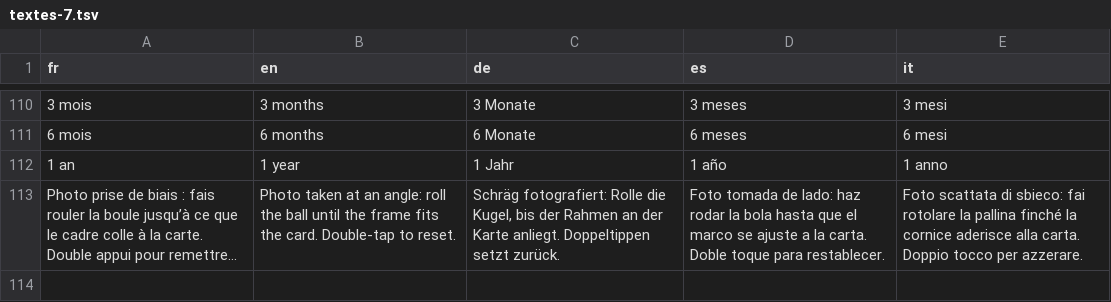
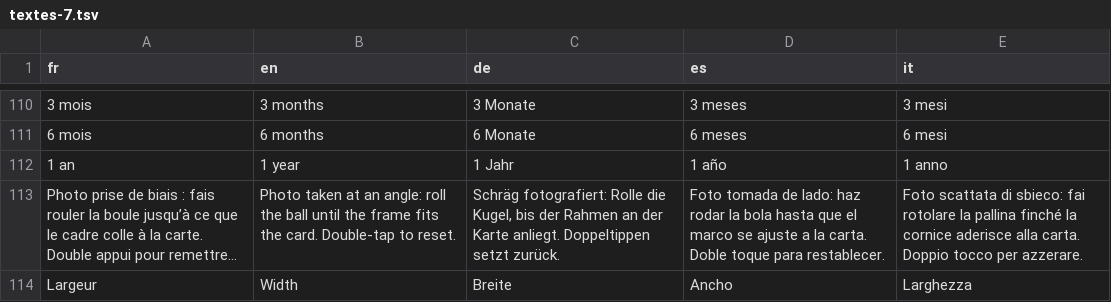
Before and after one commit to blevdosmiles/callit, a TSV file: i18n/textes-7.tsv, drawn as a sheet; only a part is shown, gaps mark what is left out; long unchanged cells end in …; the diff names each change by its address in the sheet, - before the commit and + after, or states it on an @@ line.

```diff
--- a/i18n/textes-7.tsv
+++ b/i18n/textes-7.tsv
+row 114: Largeur | Width | Breite | Ancho | Larghezza
```
Also changed, not shown: 5 other files.
